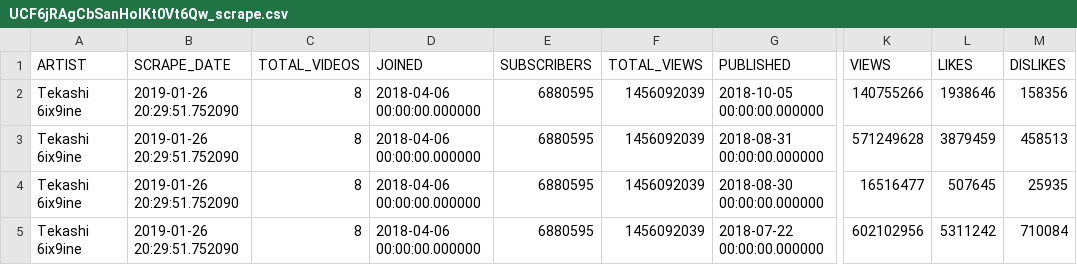
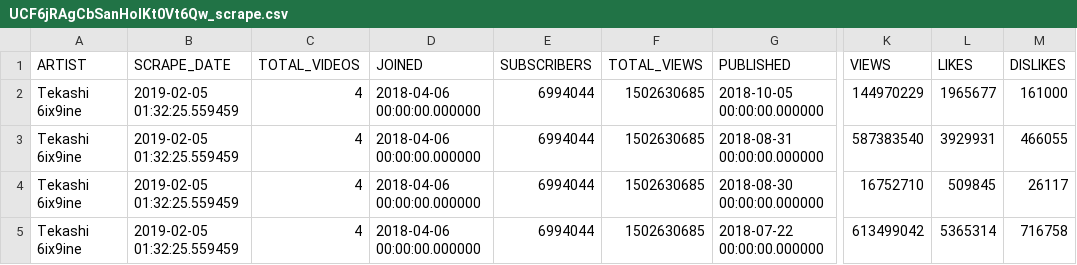
Before and after one commit to AAbdelmalek/web_application, a CSV file: Flask/static/UCF6jRAgCbSanHolKt0Vt6Qw_scrape.csv, drawn as a sheet; only a part is shown, gaps mark what is left out; the diff names each change by its address in the sheet, - before the commit and + after, or states it on an @@ line.

```diff
--- a/Flask/static/UCF6jRAgCbSanHolKt0Vt6Qw_scrape.csv
+++ b/Flask/static/UCF6jRAgCbSanHolKt0Vt6Qw_scrape.csv
-B2:B5 (SCRAPE_DATE): 2019-01-26 20:29:51.752090
+B2:B5 (SCRAPE_DATE): 2019-02-05 01:32:25.559459
-C2:C5 (TOTAL_VIDEOS): 8
+C2:C5 (TOTAL_VIDEOS): 4
-E2:E5 (SUBSCRIBERS): 6880595
+E2:E5 (SUBSCRIBERS): 6994044
-F2:F5 (TOTAL_VIEWS): 1456092039
+F2:F5 (TOTAL_VIEWS): 1502630685
-K2 (VIEWS): 140755266
+K2 (VIEWS): 144970229
-L2 (LIKES): 1938646
+L2 (LIKES): 1965677
-M2 (DISLIKES): 158356
+M2 (DISLIKES): 161000
-K3 (VIEWS): 571249628
+K3 (VIEWS): 587383540
-L3 (LIKES): 3879459
+L3 (LIKES): 3929931
-M3 (DISLIKES): 458513
+M3 (DISLIKES): 466055
-K4 (VIEWS): 16516477
+K4 (VIEWS): 16752710
-L4 (LIKES): 507645
+L4 (LIKES): 509845
-M4 (DISLIKES): 25935
+M4 (DISLIKES): 26117
-K5 (VIEWS): 602102956
+K5 (VIEWS): 613499042
-L5 (LIKES): 5311242
+L5 (LIKES): 5365314
-M5 (DISLIKES): 710084
+M5 (DISLIKES): 716758
```
Also changed, not shown: Flask/static/UC0mWH52PsD8GR9fM5dKZw1A_scrape.csv, Flask/static/UCdvYSTbhmzWgWyfGnhet03Q_scrape.csv, 9 other files.
